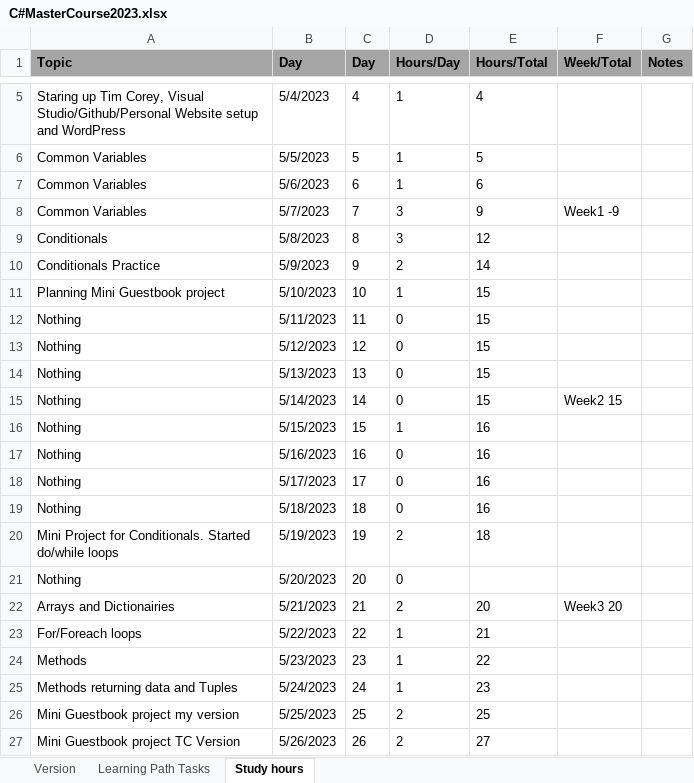
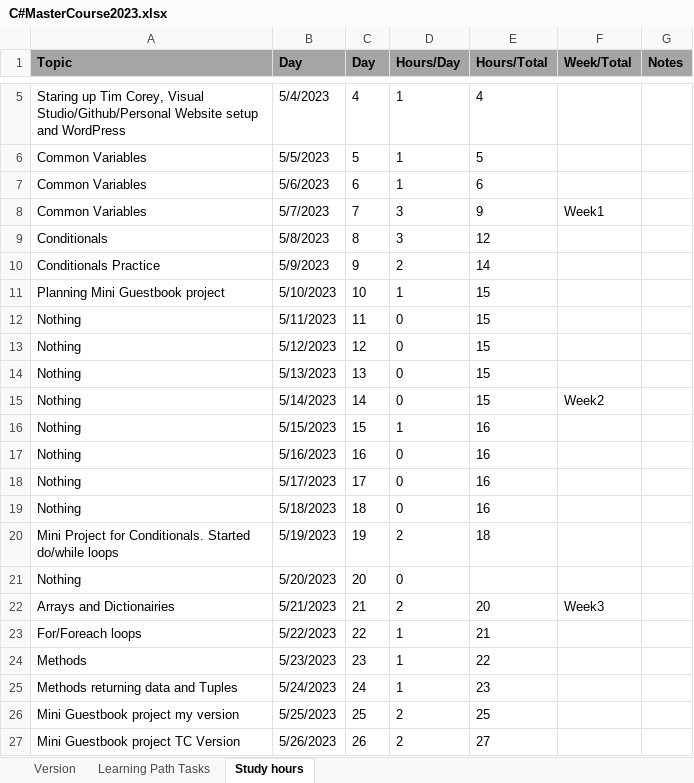
Before and after one commit to maccer989/Learning-Path-Log, an Excel workbook: C#MasterCourse2023.xlsx, sheet Study hours, drawn as a sheet; only a part is shown, gaps mark what is left out; values as stored, in another font and other column widths than the file's, no borders; the diff covers the shown part only; the diff names each change by its address in the sheet, - before the commit and + after, or states it on an @@ line.

```diff
--- a/C#MasterCourse2023.xlsx (sheet Study hours)
+++ b/C#MasterCourse2023.xlsx (sheet Study hours)
-F8 (Week/Total): Week1 -9
+F8 (Week/Total): Week1
-F15 (Week/Total): Week2 15
+F15 (Week/Total): Week2
-F22 (Week/Total): Week3 20
+F22 (Week/Total): Week3
```
Also changed, not shown: 57 added rows and 19 edited cells elsewhere in this sheet.
